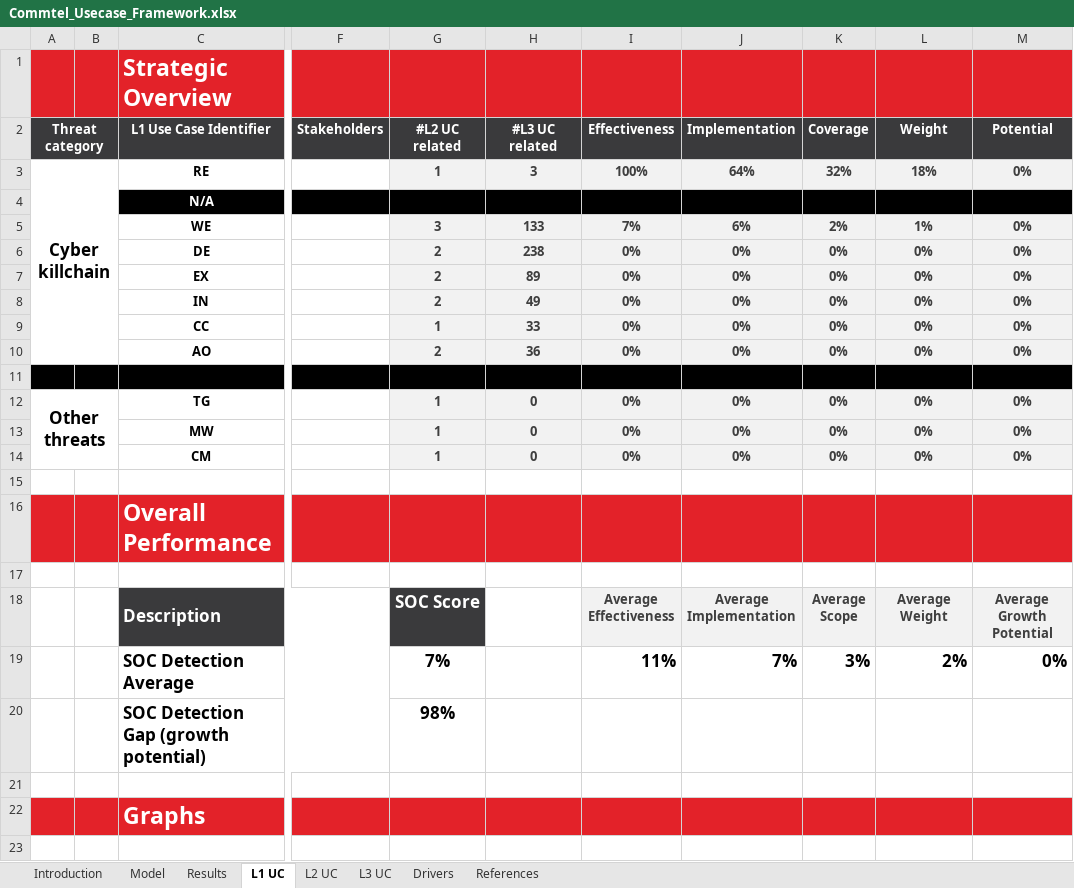
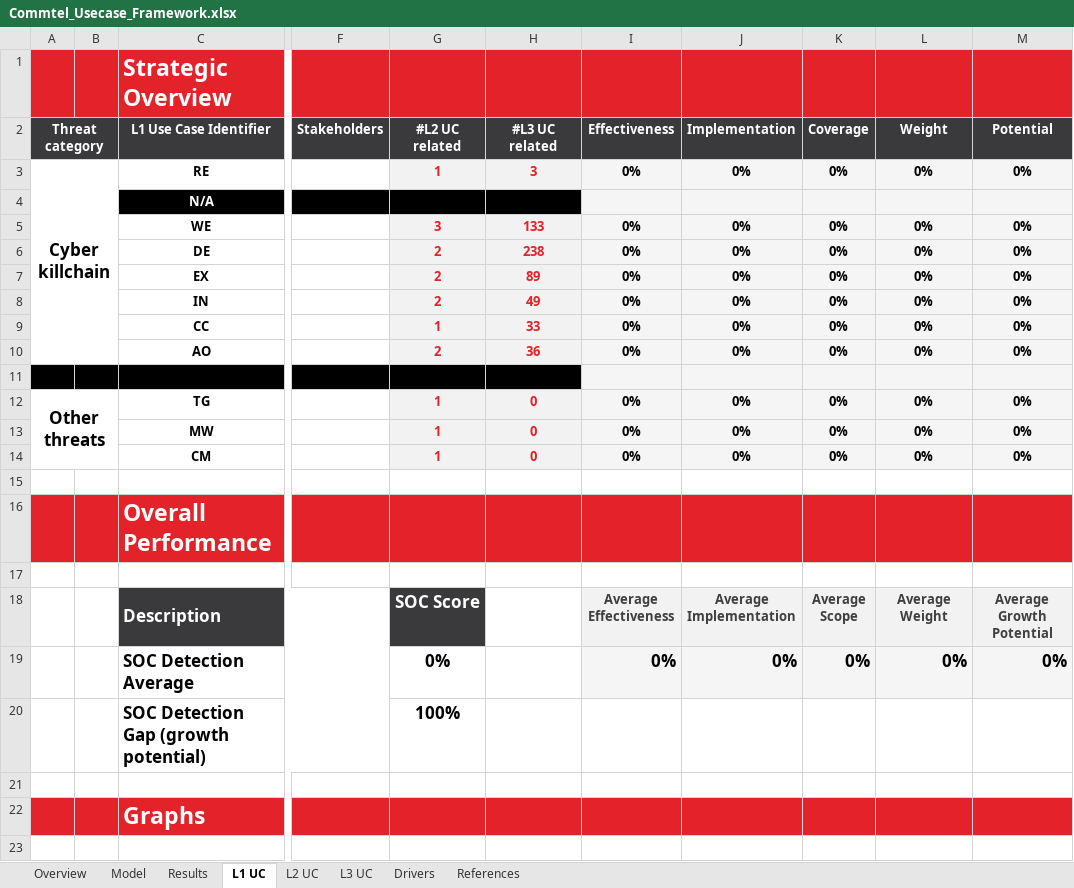
Before and after one commit to Hassanlodhi912/Commtel-Usecase-Framework, an Excel workbook: Framework/Commtel_Usecase_Framework.xlsx, sheet L1 UC, drawn as a sheet; only a part is shown, gaps mark what is left out; values as stored, in another font and other column widths than the file's, no borders; charts and pictures and conditional formats not drawn; the diff names each change by its address in the sheet, - before the commit and + after, or states it on an @@ line.

Commit message:
Restyle use case register: Commtel cover page, zeroed scores

```diff
--- a/Framework/Commtel_Usecase_Framework.xlsx (sheet L1 UC)
+++ b/Framework/Commtel_Usecase_Framework.xlsx (sheet L1 UC)
-sheet tab: Introduction
+sheet tab: Overview
-G3:H3 text colour: #3F3F3F
+G3:H3 text colour: #E32229
-I3 (Effectiveness): 100%
+I3 (Effectiveness): 0%
-I3:M3 text colour: #3F3F3F
+I3:M3 text colour: black
-J3 (Implementation): 64%
+J3 (Implementation): 0%
-K3 (Coverage): 32%
+K3 (Coverage): 0%
-L3 (Weight): 18%
+L3 (Weight): 0%
-I4:M4 fill: #000000
+I4:M4 fill: #F5F5F5
-G5:H10 text colour: #3F3F3F
+G5:H10 text colour: #E32229
-I5 (Effectiveness): 7%
+I5 (Effectiveness): 0%
-I5:M10 text colour: #3F3F3F
+I5:M10 text colour: black
-J5 (Implementation): 6%
+J5 (Implementation): 0%
-K5 (Coverage): 2%
+K5 (Coverage): 0%
-L5 (Weight): 1%
+L5 (Weight): 0%
-I11:M11 fill: #000000
+I11:M11 fill: #F5F5F5
-G12:H14 text colour: #3F3F3F
+G12:H14 text colour: #E32229
-I12:M14 text colour: #3F3F3F
+I12:M14 text colour: black
-G19 (#L2 UC related): 7%
+G19 (#L2 UC related): 0%
-I19 (Effectiveness): 11%
+I19 (Effectiveness): 0%
-I19:M19 fill: none
+I19:M19 fill: #F5F5F5
-J19 (Implementation): 7%
+J19 (Implementation): 0%
-K19 (Coverage): 3%
+K19 (Coverage): 0%
-L19 (Weight): 2%
+L19 (Weight): 0%
-G20 (#L2 UC related): 98%
+G20 (#L2 UC related): 100%
```
Also changed, not shown: sheet L3 UC, sheet Overview, sheet L2 UC, sheet Results, sheet Drivers, sheet References, hidden cells, charts or pictures.
